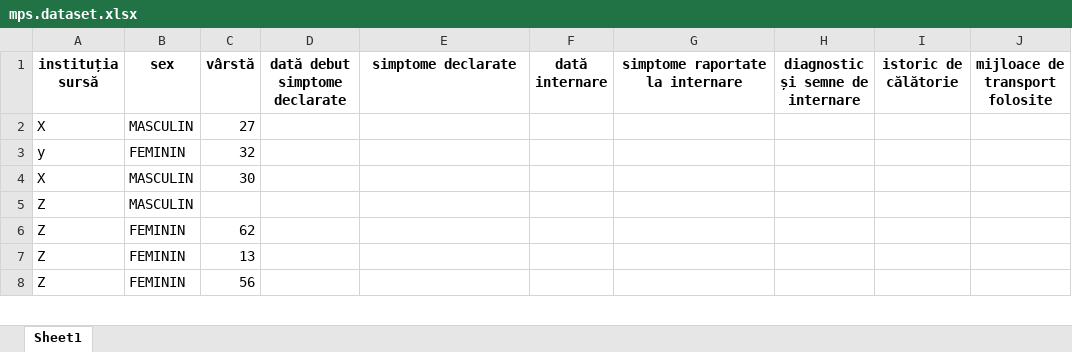
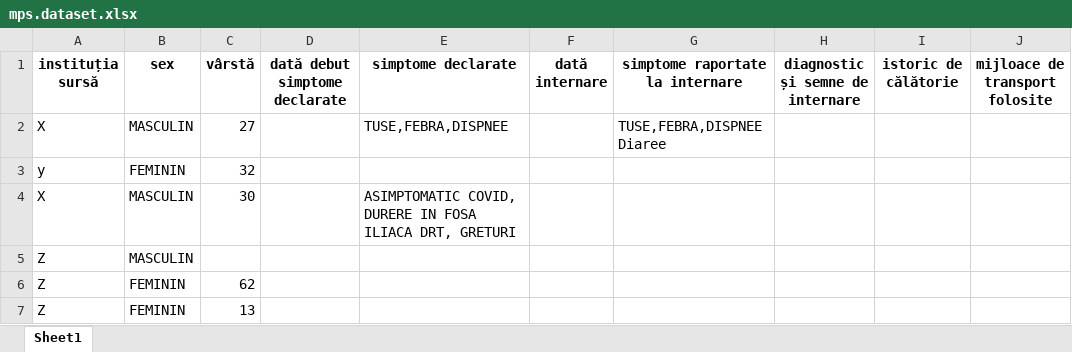
Before and after one commit to alex-antohi/MPS, an Excel workbook: MPS/mps.dataset.xlsx, sheet Sheet1, drawn as a sheet; only a part is shown; the shorter side is filled out with more unchanged rows; values as stored, in another font and other column widths than the file's, no borders; charts and pictures not drawn; the diff names each change by its address in the sheet, - before the commit and + after, or states it on an @@ line.

```diff
--- a/MPS/mps.dataset.xlsx (sheet Sheet1)
+++ b/MPS/mps.dataset.xlsx (sheet Sheet1)
-E2 (simptome declarate): (empty)
+E2 (simptome declarate): TUSE,FEBRA,DISPNEE
-G2 (simptome raportate la internare): (empty)
+G2 (simptome raportate la internare): TUSE,FEBRA,DISPNEE Diaree
-E4 (simptome declarate): (empty)
+E4 (simptome declarate): ASIMPTOMATIC COVID, DURERE IN FOSA ILIACA DRT, GRETURI
```
Also changed, not shown: charts or pictures, 5 other files.
